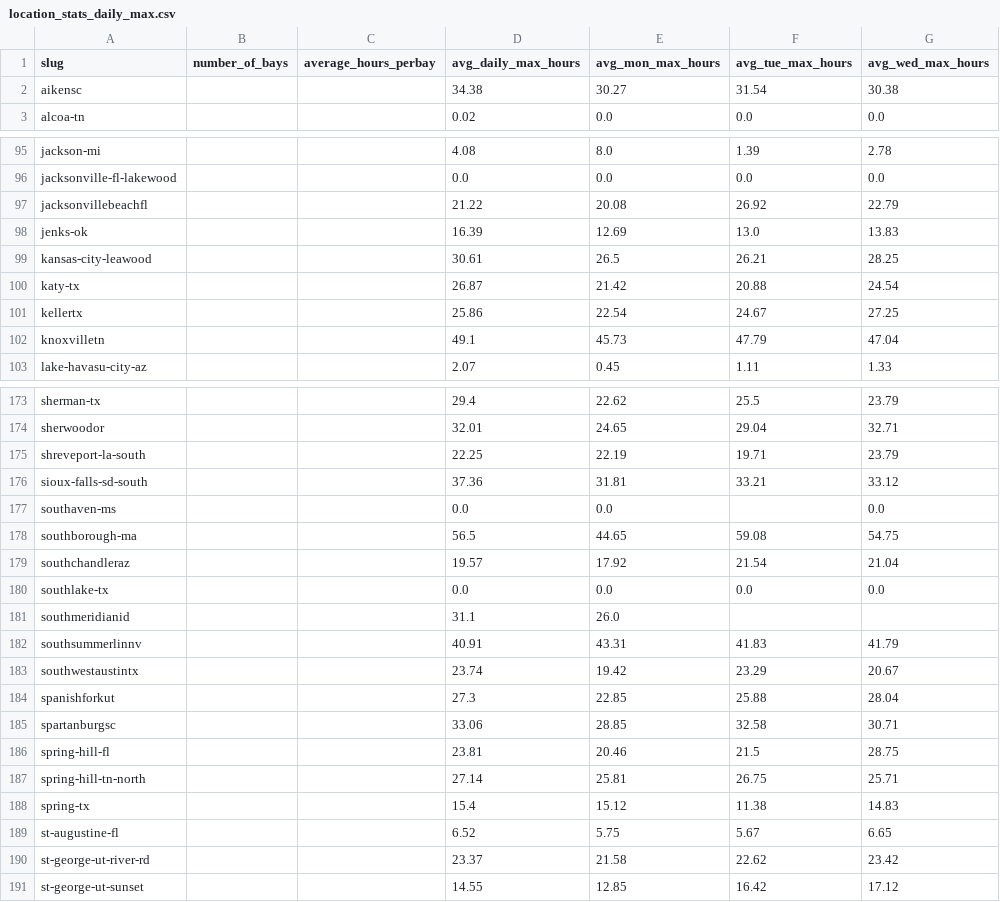
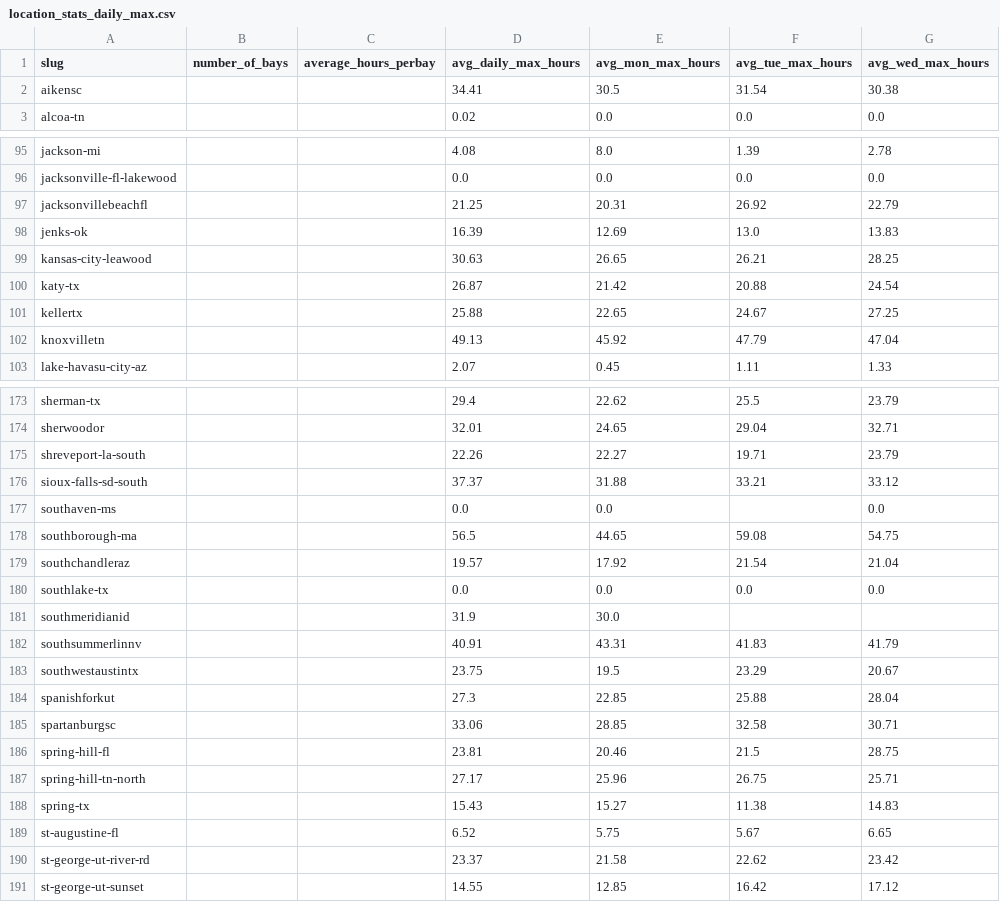
Before and after one commit to jwclark94/backninescrape, a CSV file: location_stats_daily_max.csv, drawn as a sheet; only a part is shown, gaps mark what is left out; the diff covers the shown part only; the diff names each change by its address in the sheet, - before the commit and + after, or states it on an @@ line.

```diff
--- a/location_stats_daily_max.csv
+++ b/location_stats_daily_max.csv
-D2 (avg_daily_max_hours): 34.38
+D2 (avg_daily_max_hours): 34.41
-E2 (avg_mon_max_hours): 30.27
+E2 (avg_mon_max_hours): 30.5
-D97 (avg_daily_max_hours): 21.22
+D97 (avg_daily_max_hours): 21.25
-E97 (avg_mon_max_hours): 20.08
+E97 (avg_mon_max_hours): 20.31
-D99 (avg_daily_max_hours): 30.61
+D99 (avg_daily_max_hours): 30.63
-E99 (avg_mon_max_hours): 26.5
+E99 (avg_mon_max_hours): 26.65
-D101 (avg_daily_max_hours): 25.86
+D101 (avg_daily_max_hours): 25.88
-E101 (avg_mon_max_hours): 22.54
+E101 (avg_mon_max_hours): 22.65
-D102 (avg_daily_max_hours): 49.1
+D102 (avg_daily_max_hours): 49.13
-E102 (avg_mon_max_hours): 45.73
+E102 (avg_mon_max_hours): 45.92
-D175 (avg_daily_max_hours): 22.25
+D175 (avg_daily_max_hours): 22.26
-E175 (avg_mon_max_hours): 22.19
+E175 (avg_mon_max_hours): 22.27
-D176 (avg_daily_max_hours): 37.36
+D176 (avg_daily_max_hours): 37.37
-E176 (avg_mon_max_hours): 31.81
+E176 (avg_mon_max_hours): 31.88
-D181 (avg_daily_max_hours): 31.1
+D181 (avg_daily_max_hours): 31.9
-E181 (avg_mon_max_hours): 26.0
+E181 (avg_mon_max_hours): 30.0
-D183 (avg_daily_max_hours): 23.74
+D183 (avg_daily_max_hours): 23.75
-E183 (avg_mon_max_hours): 19.42
+E183 (avg_mon_max_hours): 19.5
-D187 (avg_daily_max_hours): 27.14
+D187 (avg_daily_max_hours): 27.17
-E187 (avg_mon_max_hours): 25.81
+E187 (avg_mon_max_hours): 25.96
-D188 (avg_daily_max_hours): 15.4
+D188 (avg_daily_max_hours): 15.43
-E188 (avg_mon_max_hours): 15.12
+E188 (avg_mon_max_hours): 15.27
```
Also changed, not shown: 55 edited cells elsewhere in this file, 1 other file.
